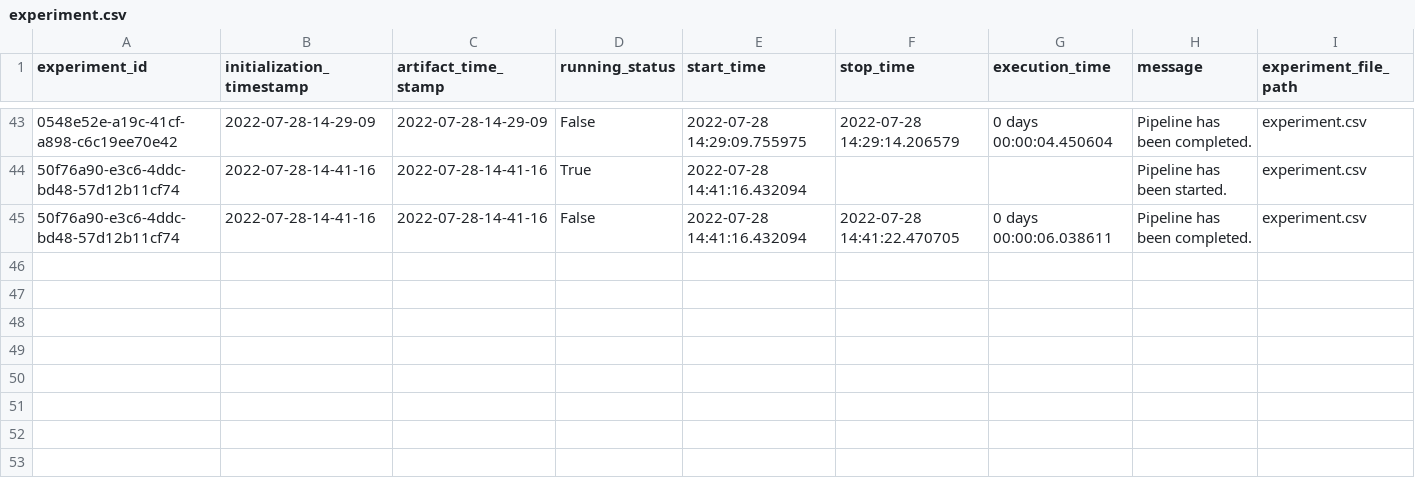
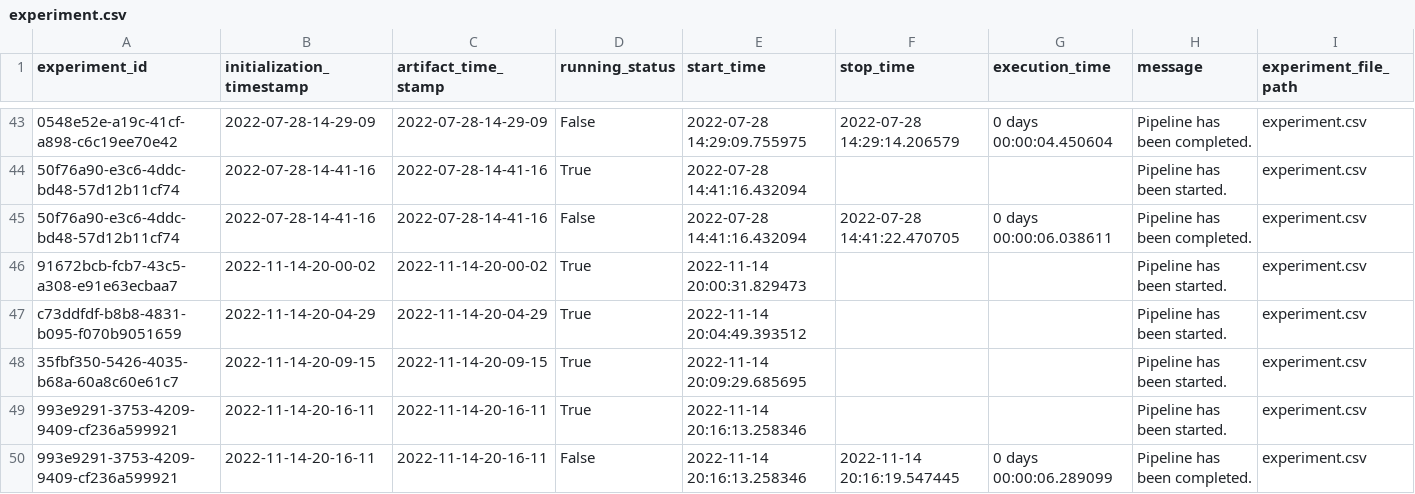
Before and after one commit to aniyant/Insurance-Premium-Prediction, a CSV file: insurance/artifact/experiment/experiment.csv, drawn as a sheet; only a part is shown, gaps mark what is left out; rows hold the shown columns only; the diff names each change by its address in the sheet, - before the commit and + after, or states it on an @@ line.

```diff
--- a/insurance/artifact/experiment/experiment.csv
+++ b/insurance/artifact/experiment/experiment.csv
+row 46: 91672bcb-fcb7-43c5-a308-e91e63ecbaa7 | 2022-11-14-20-00-02 | 2022-11-14-20-00-02 | True | 2022-11-14 20:00:31.829473 |  |  | Pipeline has been started. | experiment.csv
+row 47: c73ddfdf-b8b8-4831-b095-f070b9051659 | 2022-11-14-20-04-29 | 2022-11-14-20-04-29 | True | 2022-11-14 20:04:49.393512 |  |  | Pipeline has been started. | experiment.csv
+row 48: 35fbf350-5426-4035-b68a-60a8c60e61c7 | 2022-11-14-20-09-15 | 2022-11-14-20-09-15 | True | 2022-11-14 20:09:29.685695 |  |  | Pipeline has been started. | experiment.csv
+row 49: 993e9291-3753-4209-9409-cf236a599921 | 2022-11-14-20-16-11 | 2022-11-14-20-16-11 | True | 2022-11-14 20:16:13.258346 |  |  | Pipeline has been started. | experiment.csv
+row 50: 993e9291-3753-4209-9409-cf236a599921 | 2022-11-14-20-16-11 | 2022-11-14-20-16-11 | False | 2022-11-14 20:16:13.258346 | 2022-11-14 20:16:19.547445 | 0 days 00:00:06.289099 | Pipeline has been completed. | experiment.csv
```
Also changed, not shown: 4 other files.
